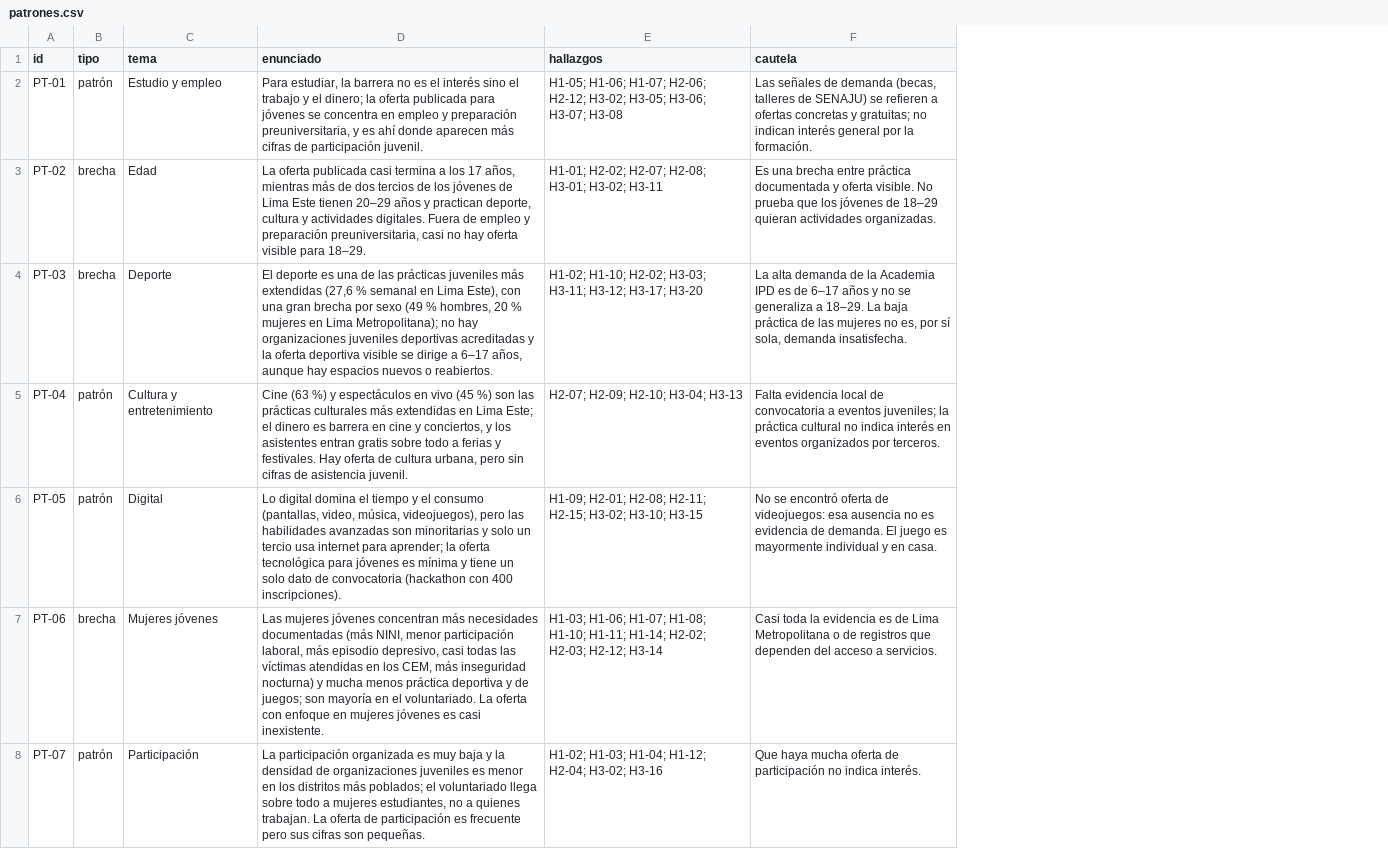
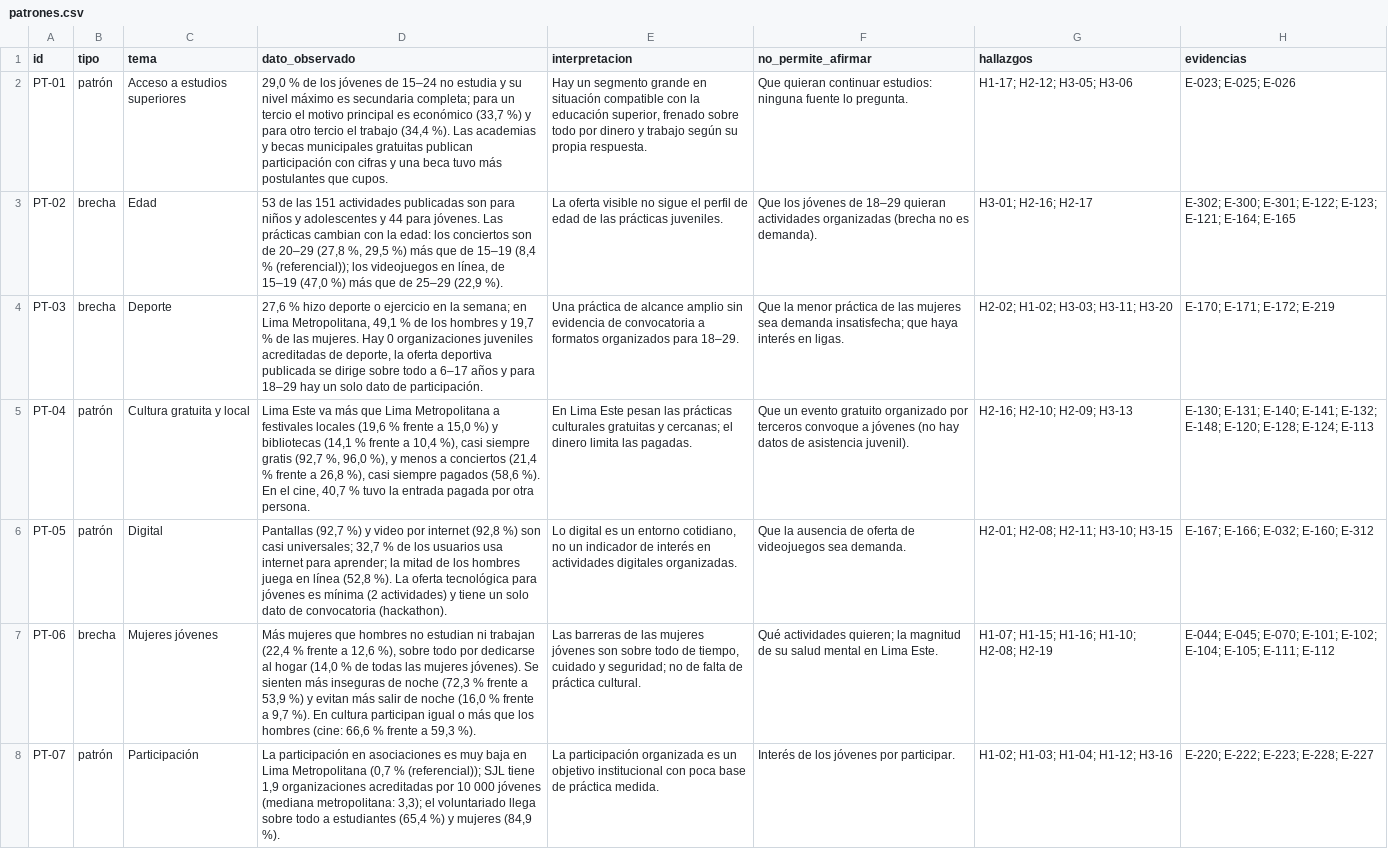
Before and after one commit to serugiran96/ORP-juventudLimaEste, a CSV file: proyectos/modelo-definicion-actividades/resultados/patrones.csv, drawn as a sheet; only a part is shown; removed rows and columns are numbered as before the commit, all else as after; the diff covers the shown part only; the diff names each change by its address in the sheet, - before the commit and + after, or states it on an @@ line.

```diff
--- a/proyectos/modelo-definicion-actividades/resultados/patrones.csv
+++ b/proyectos/modelo-definicion-actividades/resultados/patrones.csv
-column D (enunciado), rows 2-8: Para estudiar, la barrera no es el interés sino el trabajo y el dinero; la oferta publicada para jóvenes se concentra en empleo y preparación preuniversitaria, y es ahí donde aparecen más cifras de participación juvenil. | La oferta publicada casi termina a los 17 años, mientras más de dos tercios de los jóvenes de Lima Este tienen 20–29 años y practican deporte, cultura y actividades digitales. Fuera de empleo y preparación preuniversitaria, casi no hay oferta visible para 18–29. | El deporte es una de las prácticas juveniles más extendidas (27,6 % semanal en Lima Este), con una gran brecha por sexo (49 % hombres, 20 % mujeres en Lima Metropolitana); no hay organizaciones juveniles deportivas acreditadas y la oferta deportiva visible se dirige a 6–17 años, aunque hay espacios nuevos o reabiertos. | Cine (63 %) y espectáculos en vivo (45 %) son las prácticas culturales más extendidas en Lima Este; el dinero es barrera en cine y conciertos, y los asistentes entran gratis sobre todo a ferias y festivales. Hay oferta de cultura urbana, pero sin cifras de asistencia juvenil. | Lo digital domina el tiempo y el consumo (pantallas, video, música, videojuegos), pero las habilidades avanzadas son minoritarias y solo un tercio usa internet para aprender; la oferta tecnológica para jóvenes es mínima y tiene un solo dato de convocatoria (hackathon con 400 inscripciones). | Las mujeres jóvenes concentran más necesidades documentadas (más NINI, menor participación laboral, más episodio depresivo, casi todas las víctimas atendidas en los CEM, más inseguridad nocturna) y mucha menos práctica deportiva y de juegos; son mayoría en el voluntariado. La oferta con enfoque en mujeres jóvenes es casi inexistente. | La participación organizada es muy baja y la densidad de organizaciones juveniles es menor en los distritos más poblados; el voluntariado llega sobre todo a mujeres estudiantes, no a quienes trabajan. La oferta de participación es frecuente pero sus cifras son pequeñas.
+column D (dato_observado), rows 2-8: 29,0 % de los jóvenes de 15–24 no estudia y su nivel máximo es secundaria completa; para un tercio el motivo principal es económico (33,7 %) y para otro tercio el trabajo (34,4 %). Las academias y becas municipales gratuitas publican participación con cifras y una beca tuvo más postulantes que cupos. | 53 de las 151 actividades publicadas son para niños y adolescentes y 44 para jóvenes. Las prácticas cambian con la edad: los conciertos son de 20–29 (27,8 %, 29,5 %) más que de 15–19 (8,4 % (referencial)); los videojuegos en línea, de 15–19 (47,0 %) más que de 25–29 (22,9 %). | 27,6 % hizo deporte o ejercicio en la semana; en Lima Metropolitana, 49,1 % de los hombres y 19,7 % de las mujeres. Hay 0 organizaciones juveniles acreditadas de deporte, la oferta deportiva publicada se dirige sobre todo a 6–17 años y para 18–29 hay un solo dato de participación. | Lima Este va más que Lima Metropolitana a festivales locales (19,6 % frente a 15,0 %) y bibliotecas (14,1 % frente a 10,4 %), casi siempre gratis (92,7 %, 96,0 %), y menos a conciertos (21,4 % frente a 26,8 %), casi siempre pagados (58,6 %). En el cine, 40,7 % tuvo la entrada pagada por otra persona. | Pantallas (92,7 %) y video por internet (92,8 %) son casi universales; 32,7 % de los usuarios usa internet para aprender; la mitad de los hombres juega en línea (52,8 %). La oferta tecnológica para jóvenes es mínima (2 actividades) y tiene un solo dato de convocatoria (hackathon). | Más mujeres que hombres no estudian ni trabajan (22,4 % frente a 12,6 %), sobre todo por dedicarse al hogar (14,0 % de todas las mujeres jóvenes). Se sienten más inseguras de noche (72,3 % frente a 53,9 %) y evitan más salir de noche (16,0 % frente a 9,7 %). En cultura participan igual o más que los hombres (cine: 66,6 % frente a 59,3 %). | La participación en asociaciones es muy baja en Lima Metropolitana (0,7 % (referencial)); SJL tiene 1,9 organizaciones acreditadas por 10 000 jóvenes (mediana metropolitana: 3,3); el voluntariado llega sobre todo a estudiantes (65,4 %) y mujeres (84,9 %).
+column E (interpretacion), rows 2-8: Hay un segmento grande en situación compatible con la educación superior, frenado sobre todo por dinero y trabajo según su propia respuesta. | La oferta visible no sigue el perfil de edad de las prácticas juveniles. | Una práctica de alcance amplio sin evidencia de convocatoria a formatos organizados para 18–29. | En Lima Este pesan las prácticas culturales gratuitas y cercanas; el dinero limita las pagadas. | Lo digital es un entorno cotidiano, no un indicador de interés en actividades digitales organizadas. | Las barreras de las mujeres jóvenes son sobre todo de tiempo, cuidado y seguridad; no de falta de práctica cultural. | La participación organizada es un objetivo institucional con poca base de práctica medida.
+column F (no_permite_afirmar), rows 2-8: Que quieran continuar estudios: ninguna fuente lo pregunta. | Que los jóvenes de 18–29 quieran actividades organizadas (brecha no es demanda). | Que la menor práctica de las mujeres sea demanda insatisfecha; que haya interés en ligas. | Que un evento gratuito organizado por terceros convoque a jóvenes (no hay datos de asistencia juvenil). | Que la ausencia de oferta de videojuegos sea demanda. | Qué actividades quieren; la magnitud de su salud mental en Lima Este. | Interés de los jóvenes por participar.
-column F (cautela), rows 2-8: Las señales de demanda (becas, talleres de SENAJU) se refieren a ofertas concretas y gratuitas; no indican interés general por la formación. | Es una brecha entre práctica documentada y oferta visible. No prueba que los jóvenes de 18–29 quieran actividades organizadas. | La alta demanda de la Academia IPD es de 6–17 años y no se generaliza a 18–29. La baja práctica de las mujeres no es, por sí sola, demanda insatisfecha. | Falta evidencia local de convocatoria a eventos juveniles; la práctica cultural no indica interés en eventos organizados por terceros. | No se encontró oferta de videojuegos: esa ausencia no es evidencia de demanda. El juego es mayormente individual y en casa. | Casi toda la evidencia es de Lima Metropolitana o de registros que dependen del acceso a servicios. | Que haya mucha oferta de participación no indica interés.
+column H (evidencias), rows 2-8: E-023; E-025; E-026 | E-302; E-300; E-301; E-122; E-123; E-121; E-164; E-165 | E-170; E-171; E-172; E-219 | E-130; E-131; E-140; E-141; E-132; E-148; E-120; E-128; E-124; E-113 | E-167; E-166; E-032; E-160; E-312 | E-044; E-045; E-070; E-101; E-102; E-104; E-105; E-111; E-112 | E-220; E-222; E-223; E-228; E-227
-C2 (tema): Estudio y empleo
+C2 (tema): Acceso a estudios superiores
-G2 (hallazgos): H1-05; H1-06; H1-07; H2-06; H2-12; H3-02; H3-05; H3-06; H3-07; H3-08
+G2 (hallazgos): H1-17; H2-12; H3-05; H3-06
-G3 (hallazgos): H1-01; H2-02; H2-07; H2-08; H3-01; H3-02; H3-11
+G3 (hallazgos): H3-01; H2-16; H2-17
-G4 (hallazgos): H1-02; H1-10; H2-02; H3-03; H3-11; H3-12; H3-17; H3-20
+G4 (hallazgos): H2-02; H1-02; H3-03; H3-11; H3-20
-C5 (tema): Cultura y entretenimiento
+C5 (tema): Cultura gratuita y local
-G5 (hallazgos): H2-07; H2-09; H2-10; H3-04; H3-13
+G5 (hallazgos): H2-16; H2-10; H2-09; H3-13
-G6 (hallazgos): H1-09; H2-01; H2-08; H2-11; H2-15; H3-02; H3-10; H3-15
+G6 (hallazgos): H2-01; H2-08; H2-11; H3-10; H3-15
-G7 (hallazgos): H1-03; H1-06; H1-07; H1-08; H1-10; H1-11; H1-14; H2-02; H2-03; H2-12; H3-14
+G7 (hallazgos): H1-07; H1-15; H1-16; H1-10; H2-08; H2-19
-G8 (hallazgos): H1-02; H1-03; H1-04; H1-12; H2-04; H3-02; H3-16
+G8 (hallazgos): H1-02; H1-03; H1-04; H1-12; H3-16
```
Also changed, not shown: 1 added row and 14 edited cells elsewhere in this file, proyectos/modelo-definicion-actividades/resultados/hallazgos_integrados.csv, 11 other files.
